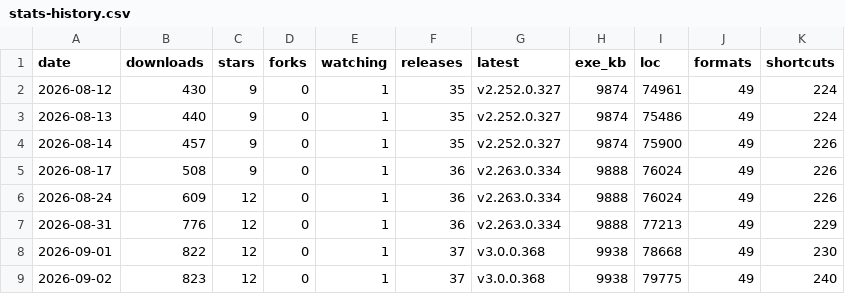
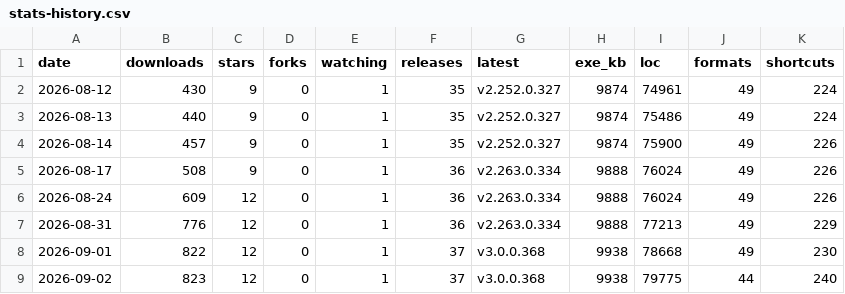
Before and after one commit to icyhoty2k/QuickImageViewer, a CSV file: docs/stats-history.csv, drawn as a sheet.

```diff
--- a/docs/stats-history.csv
+++ b/docs/stats-history.csv
@@ -8,2 +8,2 @@ date,downloads,stars,forks,watching,releases,latest,exe_kb,loc,formats,shortcuts
 2026-09-01,822,12,0,1,37,v3.0.0.368,9938,78668,49,230
-2026-09-02,823,12,0,1,37,v3.0.0.368,9938,79775,49,240
+2026-09-02,823,12,0,1,37,v3.0.0.368,9938,79775,44,240
```
Also changed, not shown: 3 other files.
